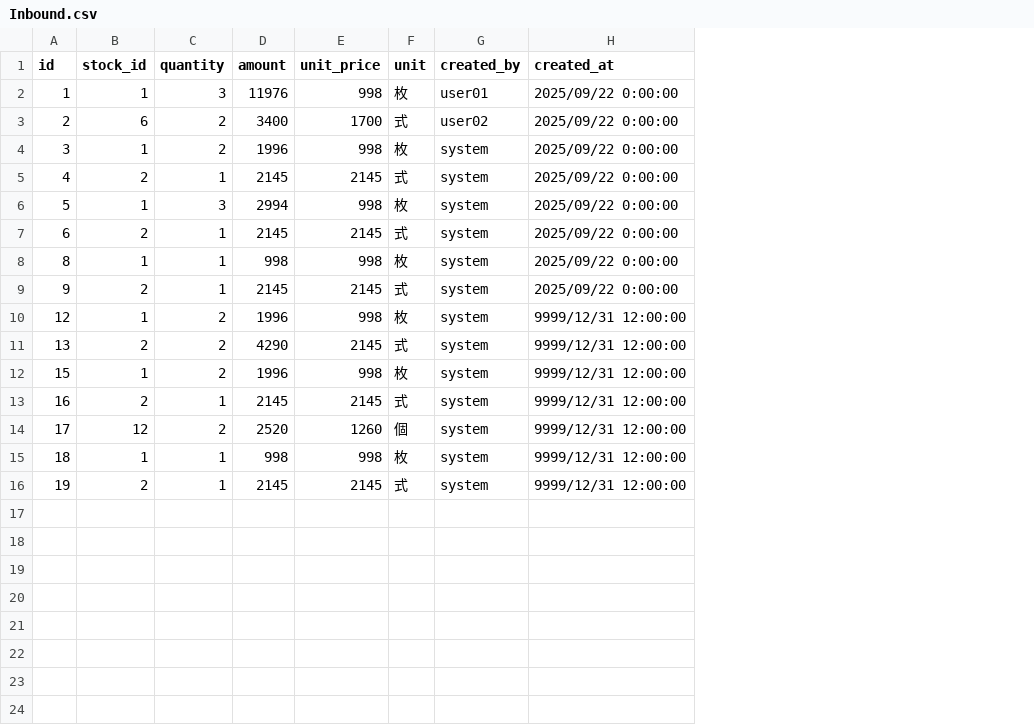
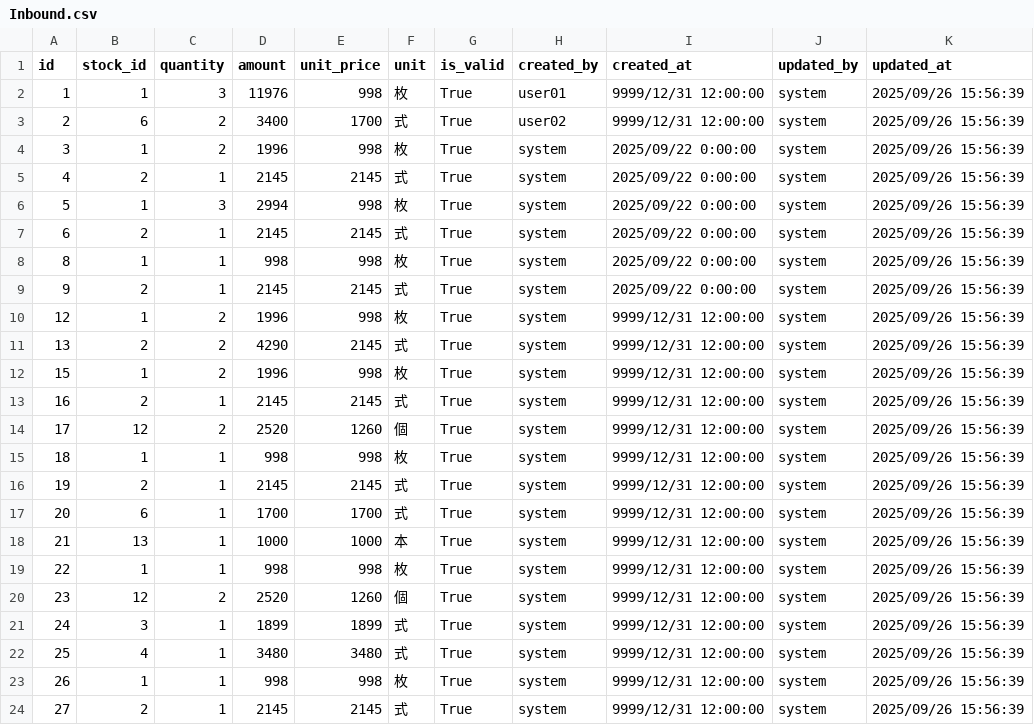
Before and after one commit to n-nob-at-GitHub/internal-busininal-service-center, a CSV file: simple-busininal-webpage/prisma/Inbound.csv, drawn as a sheet; addresses are those after the commit; the diff names each change by its address in the sheet, - before the commit and + after, or states it on an @@ line.

```diff
--- a/simple-busininal-webpage/prisma/Inbound.csv
+++ b/simple-busininal-webpage/prisma/Inbound.csv
+column G (is_valid), rows 2-16: all True
+column J (updated_by), rows 2-16: all system
+column K (updated_at), rows 2-16: all 2025/09/26 15:56:39
-I2:I3 (created_at): 2025/09/22 0:00:00
+I2:I3 (created_at): 9999/12/31 12:00:00
+row 17: 20 | 6 | 1 | 1700 | 1700 | 式 | True | system | 9999/12/31 12:00:00 | system | 2025/09/26 15:56:39
+row 18: 21 | 13 | 1 | 1000 | 1000 | 本 | True | system | 9999/12/31 12:00:00 | system | 2025/09/26 15:56:39
+row 19: 22 | 1 | 1 | 998 | 998 | 枚 | True | system | 9999/12/31 12:00:00 | system | 2025/09/26 15:56:39
+row 20: 23 | 12 | 2 | 2520 | 1260 | 個 | True | system | 9999/12/31 12:00:00 | system | 2025/09/26 15:56:39
+row 21: 24 | 3 | 1 | 1899 | 1899 | 式 | True | system | 9999/12/31 12:00:00 | system | 2025/09/26 15:56:39
+row 22: 25 | 4 | 1 | 3480 | 3480 | 式 | True | system | 9999/12/31 12:00:00 | system | 2025/09/26 15:56:39
+row 23: 26 | 1 | 1 | 998 | 998 | 枚 | True | system | 9999/12/31 12:00:00 | system | 2025/09/26 15:56:39
+row 24: 27 | 2 | 1 | 2145 | 2145 | 式 | True | system | 9999/12/31 12:00:00 | system | 2025/09/26 15:56:39
```
Also changed, not shown: simple-busininal-webpage/prisma/Outbound.csv, simple-busininal-webpage/prisma/Stock.csv, 5 other files.
